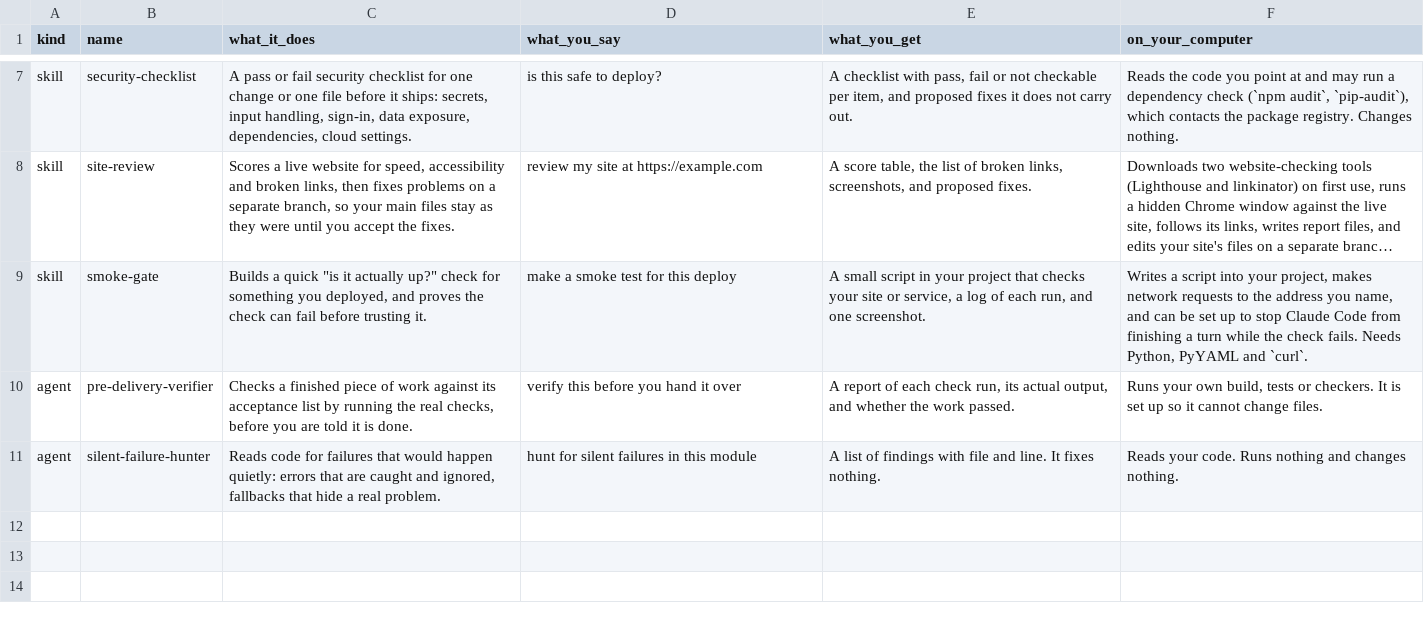
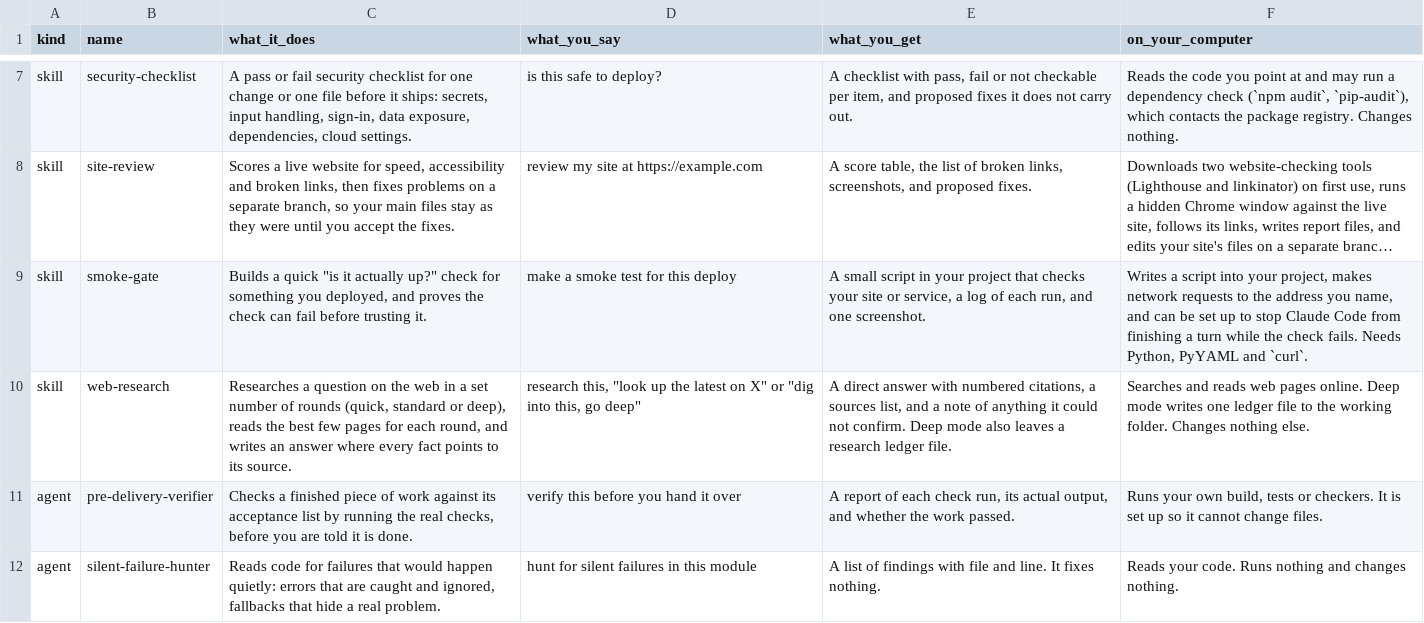
Before and after one commit to GFMCloud/skill-library, a TSV file: plugins/verification-kit/reader-table.tsv, drawn as a sheet; only a part is shown, gaps mark what is left out; long unchanged cells end in …; the diff names each change by its address in the sheet, - before the commit and + after, or states it on an @@ line.

```diff
--- a/plugins/verification-kit/reader-table.tsv
+++ b/plugins/verification-kit/reader-table.tsv
+row 10: skill | web-research | Researches a question on the web in a set number of rounds (quick, standard or deep), reads the best few pages for each round, and writes an answer where every fact points to its source. | research this, "look up the latest on X" or "dig into this, go deep" | A direct answer with numbered citations, a sources list, and a note of anything it could not confirm. Deep mode also leaves a research ledger file. | Searches and reads web pages online. Deep mode writes one ledger file to the working folder. Changes nothing else.
```
Also changed, not shown: 7 other files.
